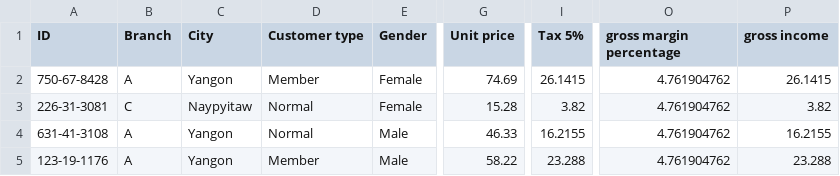
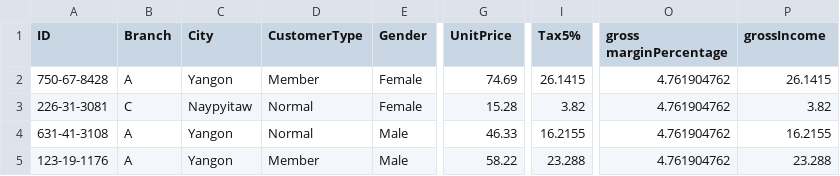
Before and after one commit to din0duck/datasets, a CSV file: supermarket_sales.csv, drawn as a sheet; only a part is shown, gaps mark what is left out; the diff names each change by its address in the sheet, - before the commit and + after, or states it on an @@ line.

Commit message:
Update supermarket_sales.csv

```diff
--- a/supermarket_sales.csv
+++ b/supermarket_sales.csv
-D1: Customer type
+D1: CustomerType
-G1: Unit price
+G1: UnitPrice
-I1: Tax 5%
+I1: Tax5%
-O1: gross margin percentage
+O1: gross marginPercentage
-P1: gross income
+P1: grossIncome
```
